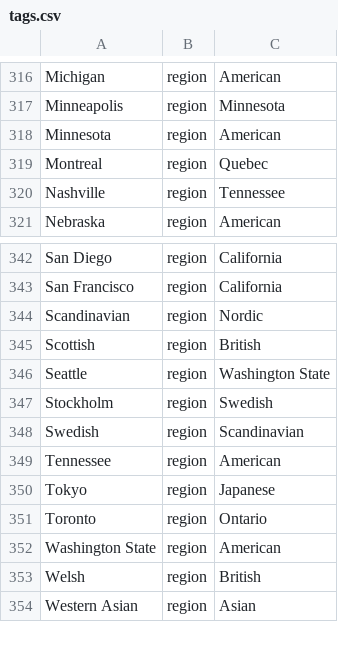
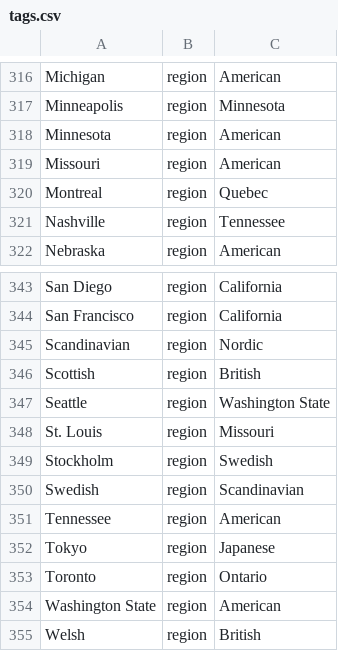
Before and after one commit to michaelficarra/music, a CSV file: data/tags.csv, drawn as a sheet; only a part is shown, gaps mark what is left out; the shorter side is filled out with more unchanged rows.

```diff
--- a/data/tags.csv
+++ b/data/tags.csv
@@ -318,2 +318,3 @@ Minneapolis,region,Minnesota
 Minnesota,region,American
+Missouri,region,American
 Montreal,region,Quebec
@@ -346,2 +347,3 @@ Scottish,region,British
 Seattle,region,Washington State
+St. Louis,region,Missouri
 Stockholm,region,Swedish
```
Also changed, not shown: data/artists.csv.
